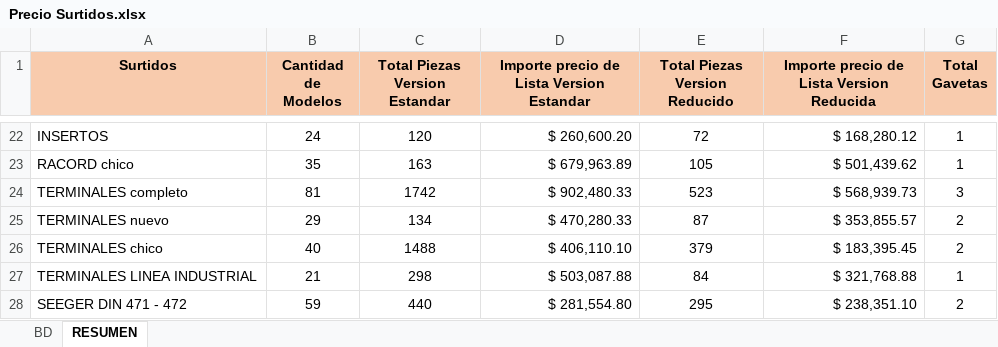
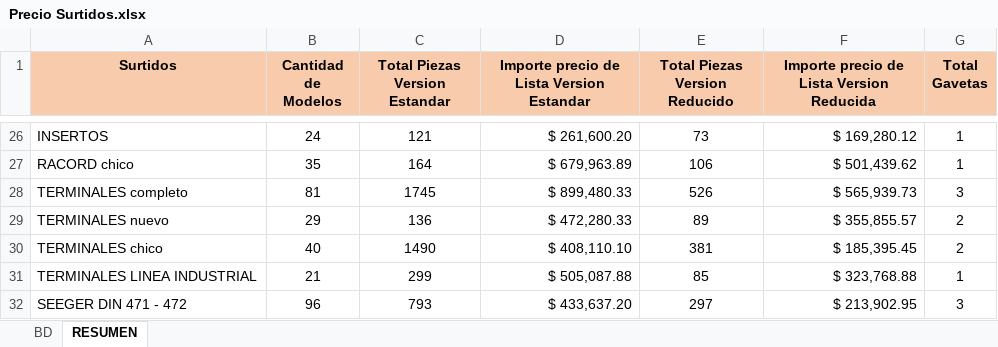
Before and after one commit to maxifercotizador/Proyecto-Privado, an Excel workbook: Precio Surtidos.xlsx, sheet RESUMEN, drawn as a sheet; only a part is shown, gaps mark what is left out; values as stored, in another font and other column widths than the file's, no borders; addresses are those after the commit; the diff covers the shown part only; the diff names each change by its address in the sheet, - before the commit and + after, or states it on an @@ line.

```diff
--- a/Precio Surtidos.xlsx (sheet RESUMEN)
+++ b/Precio Surtidos.xlsx (sheet RESUMEN)
-C26 (Total Piezas Version Estandar): 120
+C26 (Total Piezas Version Estandar): 121
-D26: $ 260,600.20
+D26: $ 261,600.20
-E26 (Total Piezas Version Reducido): 72
+E26 (Total Piezas Version Reducido): 73
-F26: $ 168,280.12
+F26: $ 169,280.12
-C27 (Total Piezas Version Estandar): 163
+C27 (Total Piezas Version Estandar): 164
-E27 (Total Piezas Version Reducido): 105
+E27 (Total Piezas Version Reducido): 106
-C28 (Total Piezas Version Estandar): 1742
+C28 (Total Piezas Version Estandar): 1745
-D28: $ 902,480.33
+D28: $ 899,480.33
-E28 (Total Piezas Version Reducido): 523
+E28 (Total Piezas Version Reducido): 526
-F28: $ 568,939.73
+F28: $ 565,939.73
-C29 (Total Piezas Version Estandar): 134
+C29 (Total Piezas Version Estandar): 136
-D29: $ 470,280.33
+D29: $ 472,280.33
-E29 (Total Piezas Version Reducido): 87
+E29 (Total Piezas Version Reducido): 89
-F29: $ 353,855.57
+F29: $ 355,855.57
-C30 (Total Piezas Version Estandar): 1488
+C30 (Total Piezas Version Estandar): 1490
-D30: $ 406,110.10
+D30: $ 408,110.10
-E30 (Total Piezas Version Reducido): 379
+E30 (Total Piezas Version Reducido): 381
-F30: $ 183,395.45
+F30: $ 185,395.45
-C31 (Total Piezas Version Estandar): 298
+C31 (Total Piezas Version Estandar): 299
-D31: $ 503,087.88
+D31: $ 505,087.88
-E31 (Total Piezas Version Reducido): 84
+E31 (Total Piezas Version Reducido): 85
-F31: $ 321,768.88
+F31: $ 323,768.88
-B32 (Cantidad de Modelos): 59
+B32 (Cantidad de Modelos): 96
-C32 (Total Piezas Version Estandar): 440
+C32 (Total Piezas Version Estandar): 793
-D32: $ 281,554.80
+D32: $ 433,637.20
-E32 (Total Piezas Version Reducido): 295
+E32 (Total Piezas Version Reducido): 297
-F32: $ 238,351.10
+F32: $ 213,902.95
-G32 (Total Gavetas): 2
+G32 (Total Gavetas): 3
```
Also changed, not shown: 44 added rows and 186 edited cells elsewhere in this sheet, sheet BD.
